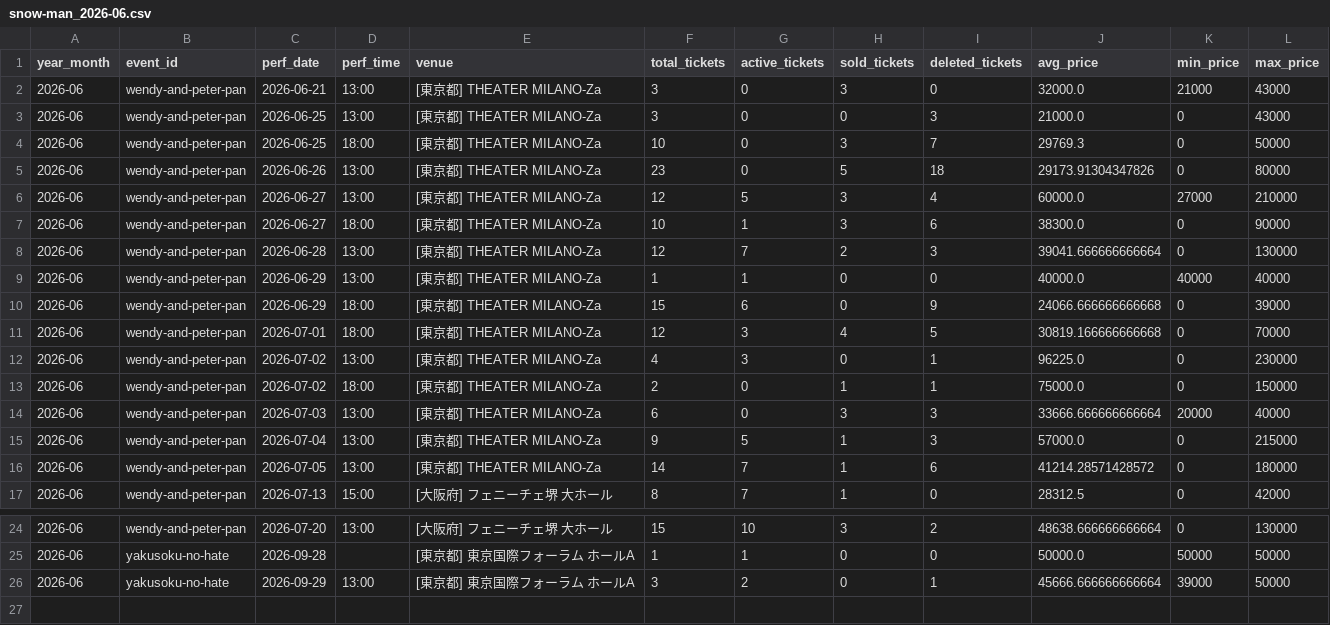
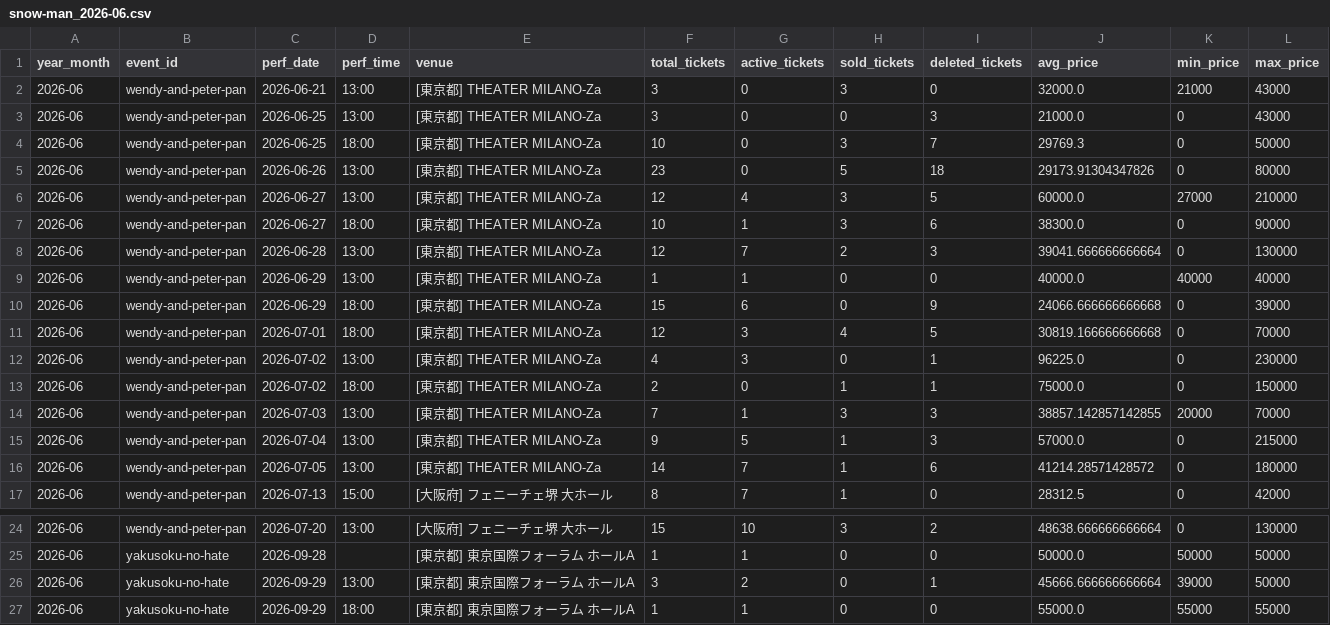
Before and after one commit to hiro8-0215/tiketen_scraping, a CSV file: data/market_snapshot/snow-man_2026-06.csv, drawn as a sheet; only a part is shown, gaps mark what is left out.

```diff
--- a/data/market_snapshot/snow-man_2026-06.csv
+++ b/data/market_snapshot/snow-man_2026-06.csv
@@ -5,3 +5,3 @@
 2026-06,wendy-and-peter-pan,2026-06-26,13:00,[東京都] THEATER MILANO-Za,23,0,5,18,29173.91304347826,0,80000
-2026-06,wendy-and-peter-pan,2026-06-27,13:00,[東京都] THEATER MILANO-Za,12,5,3,4,60000.0,27000,210000
+2026-06,wendy-and-peter-pan,2026-06-27,13:00,[東京都] THEATER MILANO-Za,12,4,3,5,60000.0,27000,210000
 2026-06,wendy-and-peter-pan,2026-06-27,18:00,[東京都] THEATER MILANO-Za,10,1,3,6,38300.0,0,90000
@@ -13,3 +13,3 @@
 2026-06,wendy-and-peter-pan,2026-07-02,18:00,[東京都] THEATER MILANO-Za,2,0,1,1,75000.0,0,150000
-2026-06,wendy-and-peter-pan,2026-07-03,13:00,[東京都] THEATER MILANO-Za,6,0,3,3,33666.666666666664,20000,40000
+2026-06,wendy-and-peter-pan,2026-07-03,13:00,[東京都] THEATER MILANO-Za,7,1,3,3,38857.142857142855,20000,70000
 2026-06,wendy-and-peter-pan,2026-07-04,13:00,[東京都] THEATER MILANO-Za,9,5,1,3,57000.0,0,215000
@@ -26 +26,2 @@
 2026-06,yakusoku-no-hate,2026-09-29,13:00,[東京都] 東京国際フォーラム ホールA,3,2,0,1,45666.666666666664,39000,50000
+2026-06,yakusoku-no-hate,2026-09-29,18:00,[東京都] 東京国際フォーラム ホールA,1,1,0,0,55000.0,55000,55000
```
Also changed, not shown: data/market_snapshot/acees_2026-06.csv, data/market_snapshot/naniwa-danshi_2026-06.csv, 56 other files.
